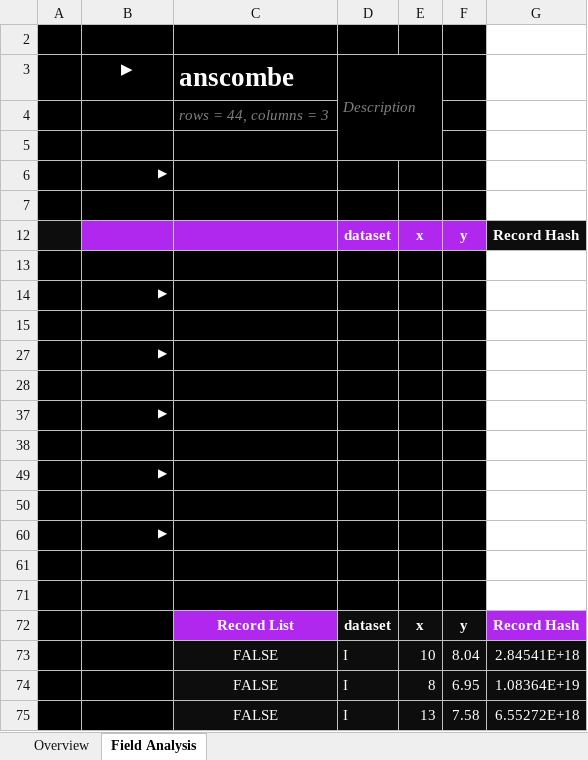
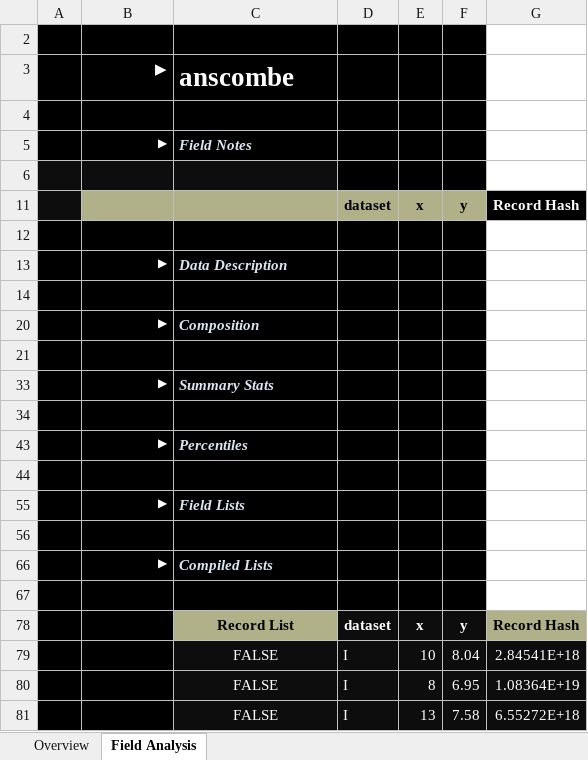
Before and after one commit to InfoDesigner/xleda, an Excel workbook: examples/other examples/anscombe.xlsm, sheet Field Analysis, drawn as a sheet; only a part is shown; values as stored, in another font and other column widths than the file's, no borders; charts and pictures and conditional formats and table styles not drawn; removed rows and columns are numbered as before the commit, all else as after; the diff names each change by its address in the sheet, - before the commit and + after, or states it on an @@ line.

```diff
--- a/examples/other examples/anscombe.xlsm (sheet Field Analysis)
+++ b/examples/other examples/anscombe.xlsm (sheet Field Analysis)
-B3 alignment: center
+B3 alignment: right
-D3 (dataset): Description
+D3 (dataset): (empty)
-D3:E5 merged
-row 4:  |  | rows = 44, columns = 3
-C5: (empty)
+C5: Field Notes
-B11:F11 fill: #B027ED
+B11:F11 fill: #B0B188
-D11:F11 text colour: #FFFFFF
+D11:F11 text colour: black
-C13: (empty)
+C13: Data Description
-C20: (empty)
+C20: Composition
-C33: (empty)
+C33: Summary Stats
-C43: (empty)
+C43: Percentiles
-C55: (empty)
+C55: Field Lists
+row 66:  | ▶ | Compiled Lists
@@ C78 fill: #B027ED → #B0B188, text colour: #FFFFFF → black @@
@@ G78 fill: #B027ED → #B0B188, text colour: #FFFFFF → black @@
```
Also changed, not shown: sheet Overview, hidden cells, charts or pictures, examples/other examples/attention.xlsm, examples/other examples/car crashes.xlsm, 40 other files.
